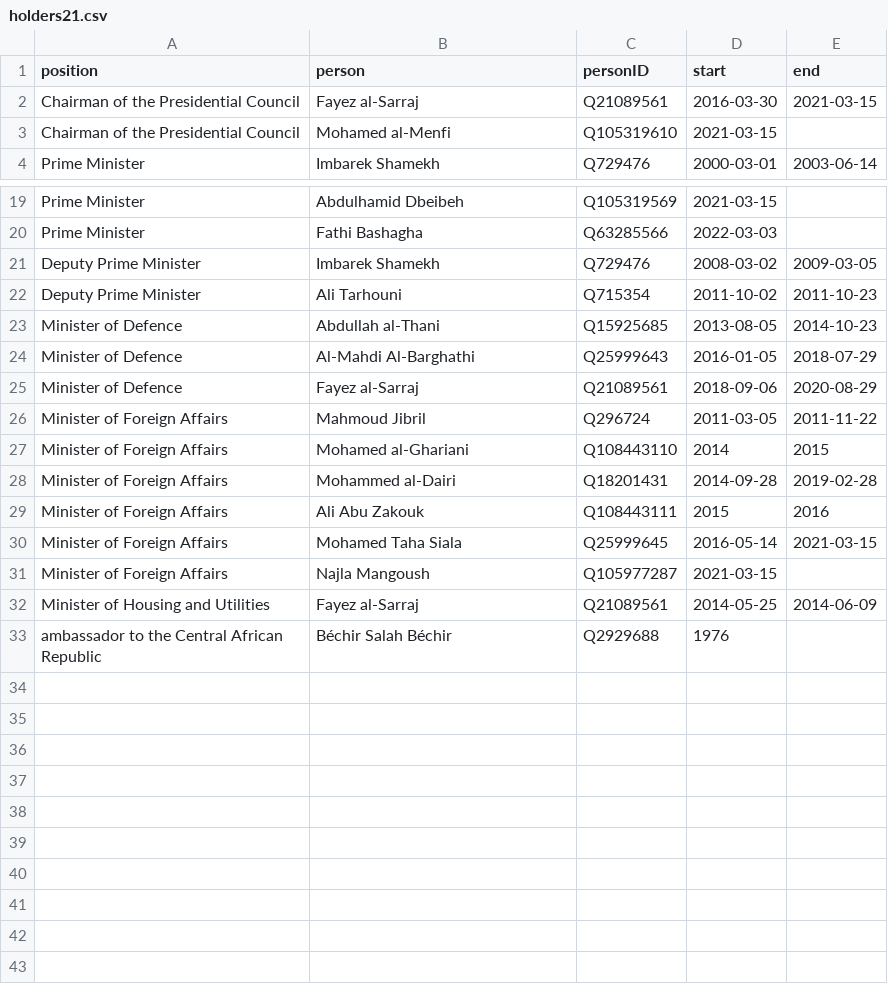
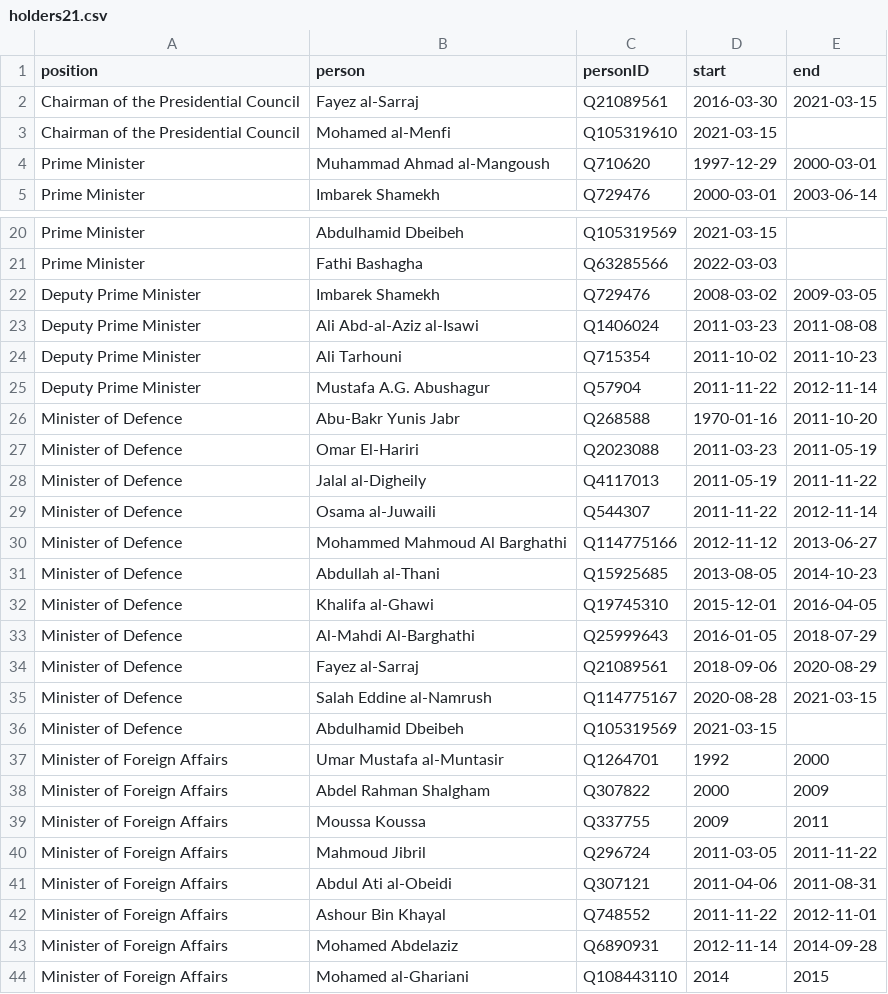
Before and after one commit to every-politician-scrapers/libya, a CSV file: html/holders21.csv, drawn as a sheet; only a part is shown, gaps mark what is left out; the shorter side is filled out with more unchanged rows.

```diff
--- a/html/holders21.csv
+++ b/html/holders21.csv
@@ -3,2 +3,3 @@ Chairman of the Presidential Council,Fayez al-Sarraj,Q21089561,2016-03-30,2021-0
 Chairman of the Presidential Council,Mohamed al-Menfi,Q105319610,2021-03-15,
+Prime Minister,Muhammad Ahmad al-Mangoush,Q710620,1997-12-29,2000-03-01
 Prime Minister,Imbarek Shamekh,Q729476,2000-03-01,2003-06-14
@@ -21,7 +22,23 @@ Prime Minister,Fathi Bashagha,Q63285566,2022-03-03,
 Deputy Prime Minister,Imbarek Shamekh,Q729476,2008-03-02,2009-03-05
+Deputy Prime Minister,Ali Abd-al-Aziz al-Isawi,Q1406024,2011-03-23,2011-08-08
 Deputy Prime Minister,Ali Tarhouni,Q715354,2011-10-02,2011-10-23
+Deputy Prime Minister,Mustafa A.G. Abushagur,Q57904,2011-11-22,2012-11-14
+Minister of Defence,Abu-Bakr Yunis Jabr,Q268588,1970-01-16,2011-10-20
+Minister of Defence,Omar El-Hariri,Q2023088,2011-03-23,2011-05-19
+Minister of Defence,Jalal al-Digheily,Q4117013,2011-05-19,2011-11-22
+Minister of Defence,Osama al-Juwaili,Q544307,2011-11-22,2012-11-14
+Minister of Defence,Mohammed Mahmoud Al Barghathi,Q114775166,2012-11-12,2013-06-27
 Minister of Defence,Abdullah al-Thani,Q15925685,2013-08-05,2014-10-23
+Minister of Defence,Khalifa al-Ghawi,Q19745310,2015-12-01,2016-04-05
 Minister of Defence,Al-Mahdi Al-Barghathi,Q25999643,2016-01-05,2018-07-29
 Minister of Defence,Fayez al-Sarraj,Q21089561,2018-09-06,2020-08-29
+Minister of Defence,Salah Eddine al-Namrush,Q114775167,2020-08-28,2021-03-15
+Minister of Defence,Abdulhamid Dbeibeh,Q105319569,2021-03-15,
+Minister of Foreign Affairs,Umar Mustafa al-Muntasir,Q1264701,1992,2000
+Minister of Foreign Affairs,Abdel Rahman Shalgham,Q307822,2000,2009
+Minister of Foreign Affairs,Moussa Koussa,Q337755,2009,2011
 Minister of Foreign Affairs,Mahmoud Jibril,Q296724,2011-03-05,2011-11-22
+Minister of Foreign Affairs,Abdul Ati al-Obeidi,Q307121,2011-04-06,2011-08-31
+Minister of Foreign Affairs,Ashour Bin Khayal,Q748552,2011-11-22,2012-11-01
+Minister of Foreign Affairs,Mohamed Abdelaziz,Q6890931,2012-11-14,2014-09-28
 Minister of Foreign Affairs,Mohamed al-Ghariani,Q108443110,2014,2015
```
Also changed, not shown: html/bio.csv, html/current.csv, 5 other files.
